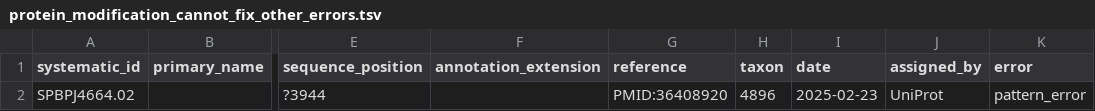
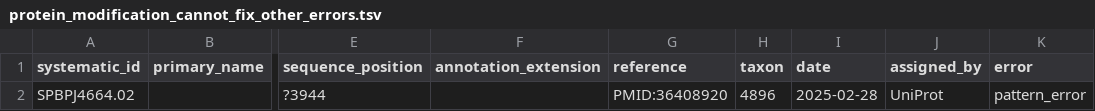
Before and after one commit to pombase/allele_qc, a TSV file: results/protein_modification_cannot_fix_other_errors.tsv, drawn as a sheet; only a part is shown, gaps mark what is left out; the diff names each change by its address in the sheet, - before the commit and + after, or states it on an @@ line.

```diff
--- a/results/protein_modification_cannot_fix_other_errors.tsv
+++ b/results/protein_modification_cannot_fix_other_errors.tsv
-I2 (date): 2025-02-23
+I2 (date): 2025-02-28
```
Also changed, not shown: results/allele_auto_fix.tsv, results/allele_cannot_fix_other_errors.tsv, 6 other files.
